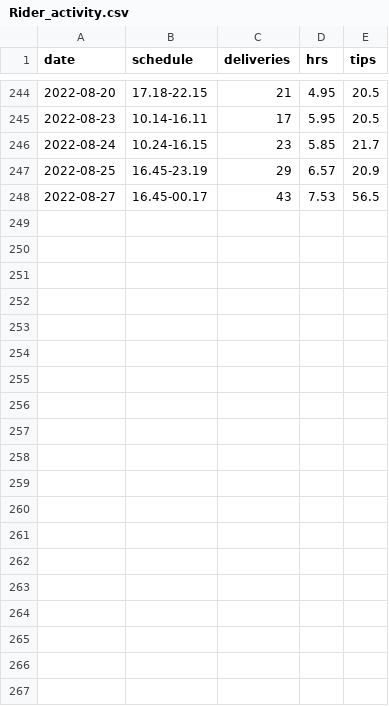
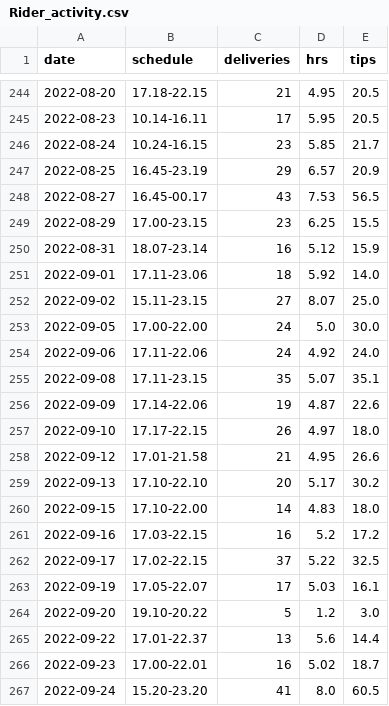
Before and after one commit to nicoficoh/Peformancebyhour, a CSV file: Rider_activity.csv, drawn as a sheet; only a part is shown, gaps mark what is left out; the diff covers the shown part only.

```diff
--- a/Rider_activity.csv
+++ b/Rider_activity.csv
@@ -248 +248,20 @@ date,schedule,deliveries,hrs,tips
 2022-08-27,16.45-00.17,43,7.53,56.5
+2022-08-29,17.00-23.15,23,6.25,15.5
+2022-08-31,18.07-23.14,16,5.12,15.9
+2022-09-01,17.11-23.06,18,5.92,14.0
+2022-09-02,15.11-23.15,27,8.07,25.0
+2022-09-05,17.00-22.00,24,5.0,30.0
+2022-09-06,17.11-22.06,24,4.92,24.0
+2022-09-08,17.11-23.15,35,5.07,35.1
+2022-09-09,17.14-22.06,19,4.87,22.6
+2022-09-10,17.17-22.15,26,4.97,18.0
+2022-09-12,17.01-21.58,21,4.95,26.6
+2022-09-13,17.10-22.10,20,5.17,30.2
+2022-09-15,17.10-22.00,14,4.83,18.0
+2022-09-16,17.03-22.15,16,5.2,17.2
+2022-09-17,17.02-22.15,37,5.22,32.5
+2022-09-19,17.05-22.07,17,5.03,16.1
+2022-09-20,19.10-20.22,5,1.2,3.0
+2022-09-22,17.01-22.37,13,5.6,14.4
+2022-09-23,17.00-22.01,16,5.02,18.7
+2022-09-24,15.20-23.20,41,8.0,60.5
```
Also changed, not shown: 16 added rows elsewhere in this file, 1 other file.
